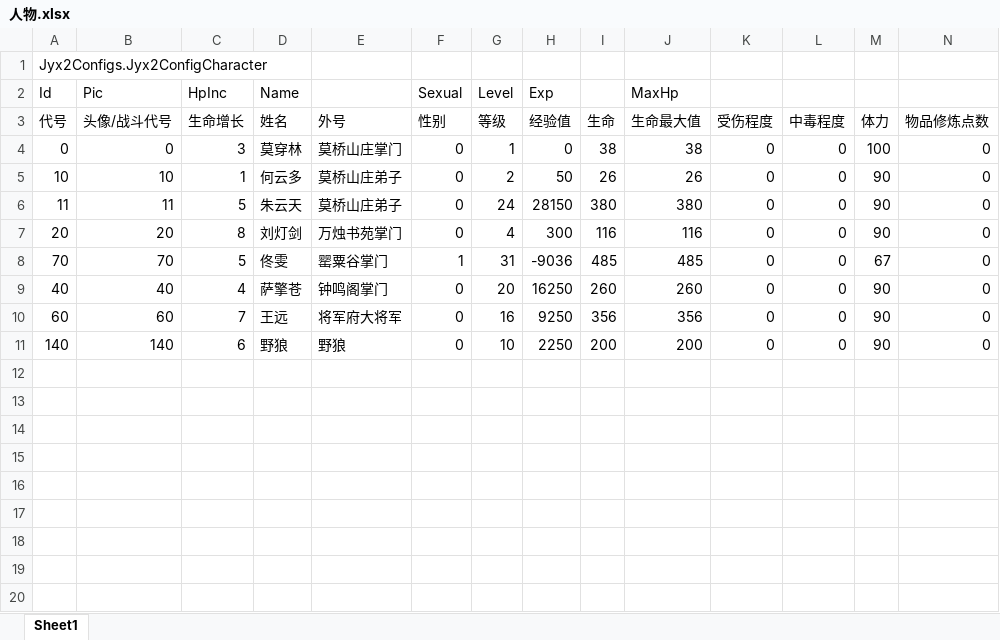
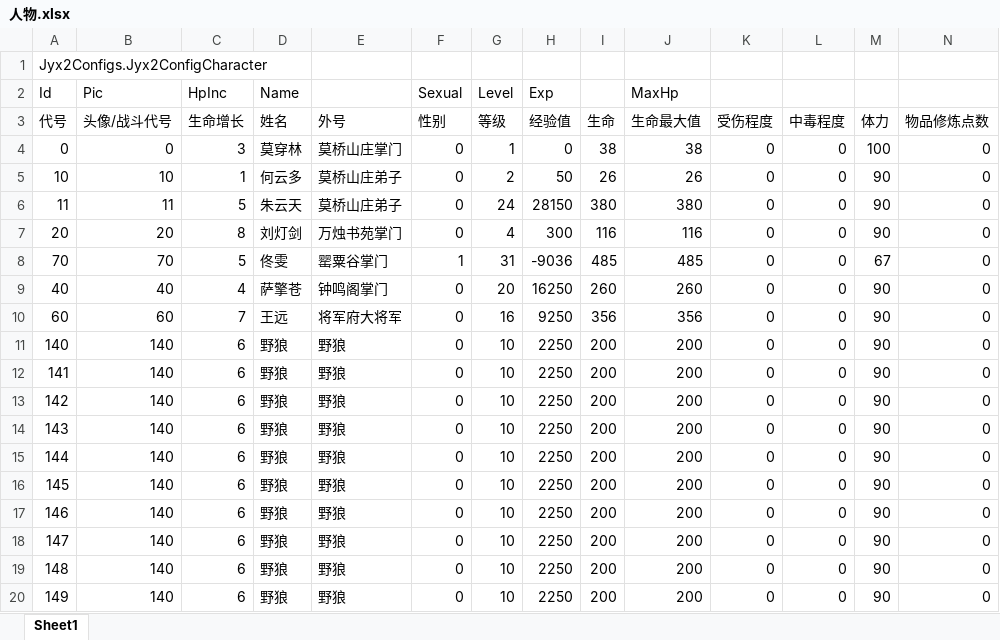
Before and after one commit to jynew/jynew, an Excel workbook: jyx2/Assets/Mods/SAMPLE/Configs/人物.xlsx, sheet Sheet1, drawn as a sheet; only a part is shown; values as stored, in another font and other column widths than the file's, no borders; rows hold the shown columns only; the diff names each change by its address in the sheet, - before the commit and + after, or states it on an @@ line.

```diff
--- a/jyx2/Assets/Mods/SAMPLE/Configs/人物.xlsx (sheet Sheet1)
+++ b/jyx2/Assets/Mods/SAMPLE/Configs/人物.xlsx (sheet Sheet1)
+row 12: 141 | 140 | 6 | 野狼 | 野狼 | 0 | 10 | 2250 | 200 | 200 | 0 | 0 | 90 | 0
+row 13: 142 | 140 | 6 | 野狼 | 野狼 | 0 | 10 | 2250 | 200 | 200 | 0 | 0 | 90 | 0
+row 14: 143 | 140 | 6 | 野狼 | 野狼 | 0 | 10 | 2250 | 200 | 200 | 0 | 0 | 90 | 0
+row 15: 144 | 140 | 6 | 野狼 | 野狼 | 0 | 10 | 2250 | 200 | 200 | 0 | 0 | 90 | 0
+row 16: 145 | 140 | 6 | 野狼 | 野狼 | 0 | 10 | 2250 | 200 | 200 | 0 | 0 | 90 | 0
+row 17: 146 | 140 | 6 | 野狼 | 野狼 | 0 | 10 | 2250 | 200 | 200 | 0 | 0 | 90 | 0
+row 18: 147 | 140 | 6 | 野狼 | 野狼 | 0 | 10 | 2250 | 200 | 200 | 0 | 0 | 90 | 0
+row 19: 148 | 140 | 6 | 野狼 | 野狼 | 0 | 10 | 2250 | 200 | 200 | 0 | 0 | 90 | 0
+row 20: 149 | 140 | 6 | 野狼 | 野狼 | 0 | 10 | 2250 | 200 | 200 | 0 | 0 | 90 | 0
```
Also changed, not shown: jyx2/Assets/Mods/SAMPLE/Configs/战斗.xlsx, 8 other files.
